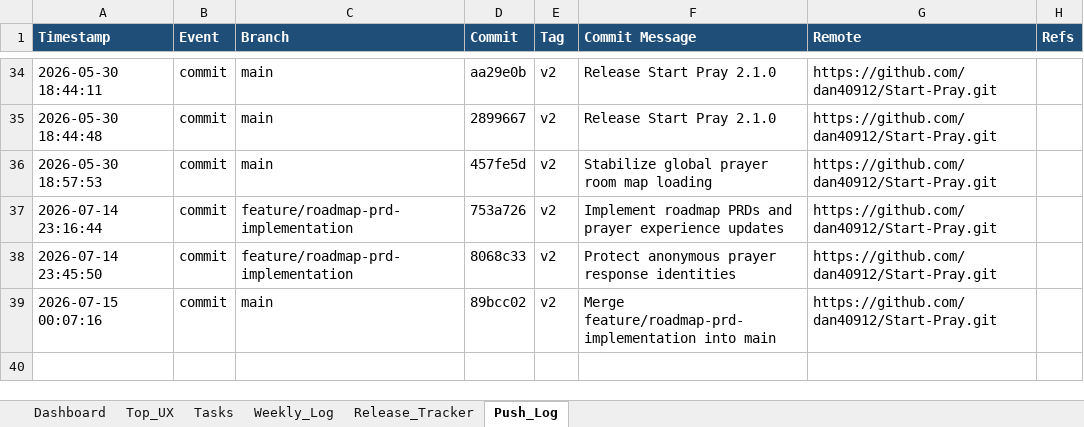
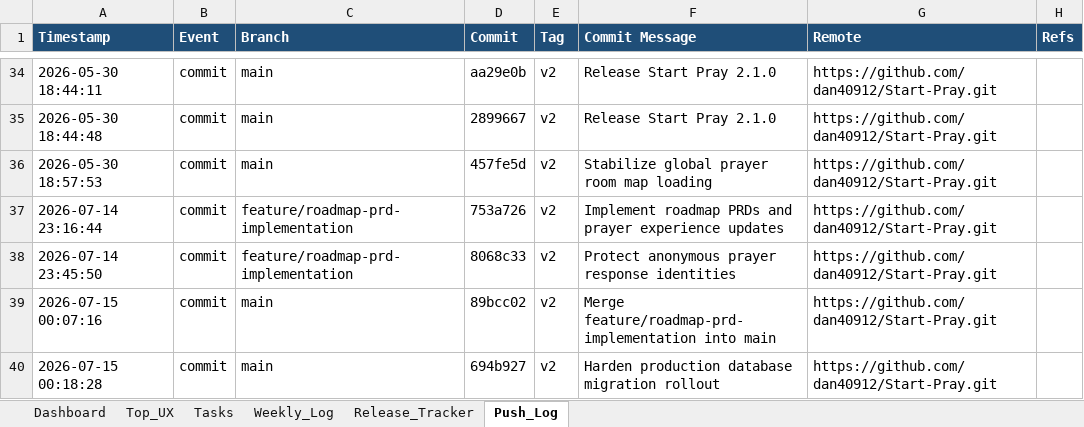
Before and after one commit to dan40912/Start-Pray, an Excel workbook: output/spreadsheet/startpray-progress-tracker.xlsx, sheet Push_Log, drawn as a sheet; only a part is shown, gaps mark what is left out; values as stored, in another font and other column widths than the file's, no borders; the diff names each change by its address in the sheet, - before the commit and + after, or states it on an @@ line.

Commit message:
Update project progress tracker

```diff
--- a/output/spreadsheet/startpray-progress-tracker.xlsx (sheet Push_Log)
+++ b/output/spreadsheet/startpray-progress-tracker.xlsx (sheet Push_Log)
+row 40: 2026-07-15 00:18:28 | commit | main | 694b927 | v2 | Harden production database migration rollout | https://github.com/dan40912/Start-Pray.git
```
Also changed, not shown: sheet Weekly_Log, sheet Dashboard.
